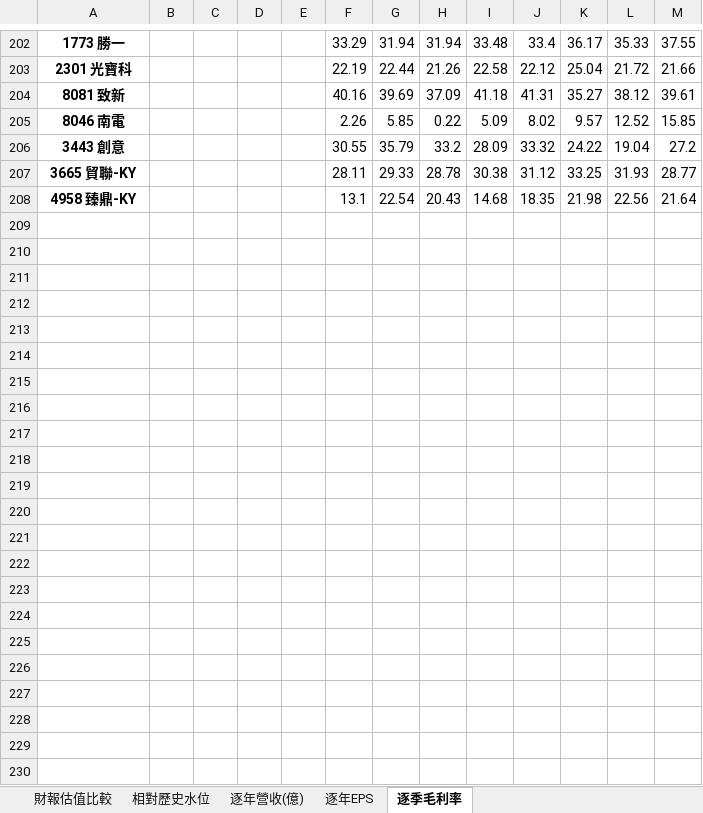
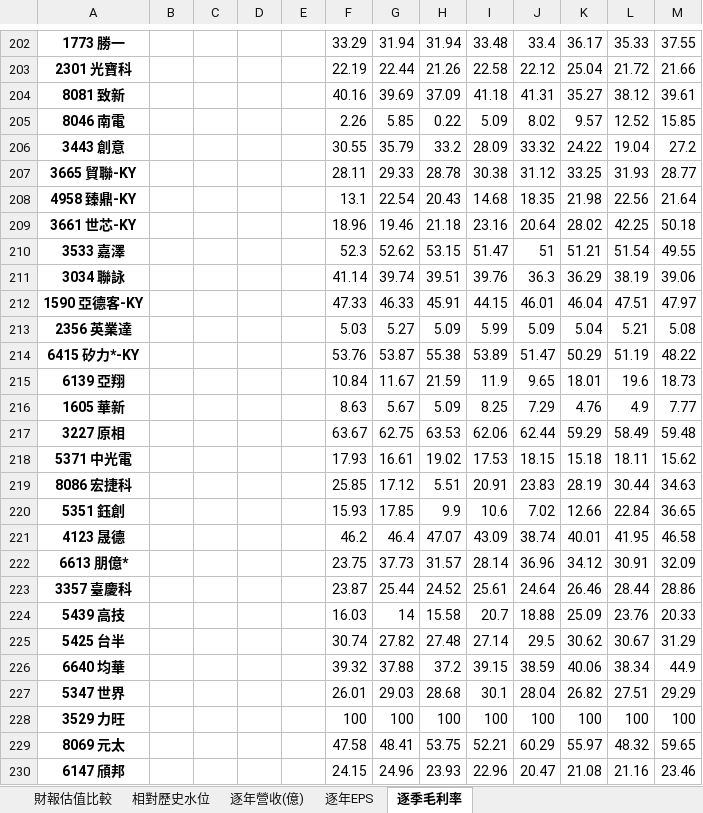
Before and after one commit to delphichi/big, an Excel workbook: data/20260623_台股財報估值.xlsx, sheet 逐季毛利率, drawn as a sheet; only a part is shown, gaps mark what is left out; values as stored, in another font and other column widths than the file's, no borders; the diff names each change by its address in the sheet, - before the commit and + after, or states it on an @@ line.

```diff
--- a/data/20260623_台股財報估值.xlsx (sheet 逐季毛利率)
+++ b/data/20260623_台股財報估值.xlsx (sheet 逐季毛利率)
+row 209: 3661 世芯-KY |  |  |  |  | 18.96 | 19.46 | 21.18 | 23.16 | 20.64 | 28.02 | 42.25 | 50.18
+row 210: 3533 嘉澤 |  |  |  |  | 52.3 | 52.62 | 53.15 | 51.47 | 51 | 51.21 | 51.54 | 49.55
+row 211: 3034 聯詠 |  |  |  |  | 41.14 | 39.74 | 39.51 | 39.76 | 36.3 | 36.29 | 38.19 | 39.06
+row 212: 1590 亞德客-KY |  |  |  |  | 47.33 | 46.33 | 45.91 | 44.15 | 46.01 | 46.04 | 47.51 | 47.97
+row 213: 2356 英業達 |  |  |  |  | 5.03 | 5.27 | 5.09 | 5.99 | 5.09 | 5.04 | 5.21 | 5.08
+row 214: 6415 矽力*-KY |  |  |  |  | 53.76 | 53.87 | 55.38 | 53.89 | 51.47 | 50.29 | 51.19 | 48.22
+row 215: 6139 亞翔 |  |  |  |  | 10.84 | 11.67 | 21.59 | 11.9 | 9.65 | 18.01 | 19.6 | 18.73
+row 216: 1605 華新 |  |  |  |  | 8.63 | 5.67 | 5.09 | 8.25 | 7.29 | 4.76 | 4.9 | 7.77
+row 217: 3227 原相 |  |  |  |  | 63.67 | 62.75 | 63.53 | 62.06 | 62.44 | 59.29 | 58.49 | 59.48
+row 218: 5371 中光電 |  |  |  |  | 17.93 | 16.61 | 19.02 | 17.53 | 18.15 | 15.18 | 18.11 | 15.62
+row 219: 8086 宏捷科 |  |  |  |  | 25.85 | 17.12 | 5.51 | 20.91 | 23.83 | 28.19 | 30.44 | 34.63
+row 220: 5351 鈺創 |  |  |  |  | 15.93 | 17.85 | 9.9 | 10.6 | 7.02 | 12.66 | 22.84 | 36.65
+row 221: 4123 晟德 |  |  |  |  | 46.2 | 46.4 | 47.07 | 43.09 | 38.74 | 40.01 | 41.95 | 46.58
+row 222: 6613 朋億* |  |  |  |  | 23.75 | 37.73 | 31.57 | 28.14 | 36.96 | 34.12 | 30.91 | 32.09
+row 223: 3357 臺慶科 |  |  |  |  | 23.87 | 25.44 | 24.52 | 25.61 | 24.64 | 26.46 | 28.44 | 28.86
+row 224: 5439 高技 |  |  |  |  | 16.03 | 14 | 15.58 | 20.7 | 18.88 | 25.09 | 23.76 | 20.33
+row 225: 5425 台半 |  |  |  |  | 30.74 | 27.82 | 27.48 | 27.14 | 29.5 | 30.62 | 30.67 | 31.29
+row 226: 6640 均華 |  |  |  |  | 39.32 | 37.88 | 37.2 | 39.15 | 38.59 | 40.06 | 38.34 | 44.9
+row 227: 5347 世界 |  |  |  |  | 26.01 | 29.03 | 28.68 | 30.1 | 28.04 | 26.82 | 27.51 | 29.29
+row 228: 3529 力旺 |  |  |  |  | 100 | 100 | 100 | 100 | 100 | 100 | 100 | 100
+row 229: 8069 元太 |  |  |  |  | 47.58 | 48.41 | 53.75 | 52.21 | 60.29 | 55.97 | 48.32 | 59.65
+row 230: 6147 頎邦 |  |  |  |  | 24.15 | 24.96 | 23.93 | 22.96 | 20.47 | 21.08 | 21.16 | 23.46
```
Also changed, not shown: sheet 相對歷史水位, sheet 財報估值比較, sheet 逐年EPS, sheet 逐年營收(億), data/台股財報估值.xlsx, 23 other files.
